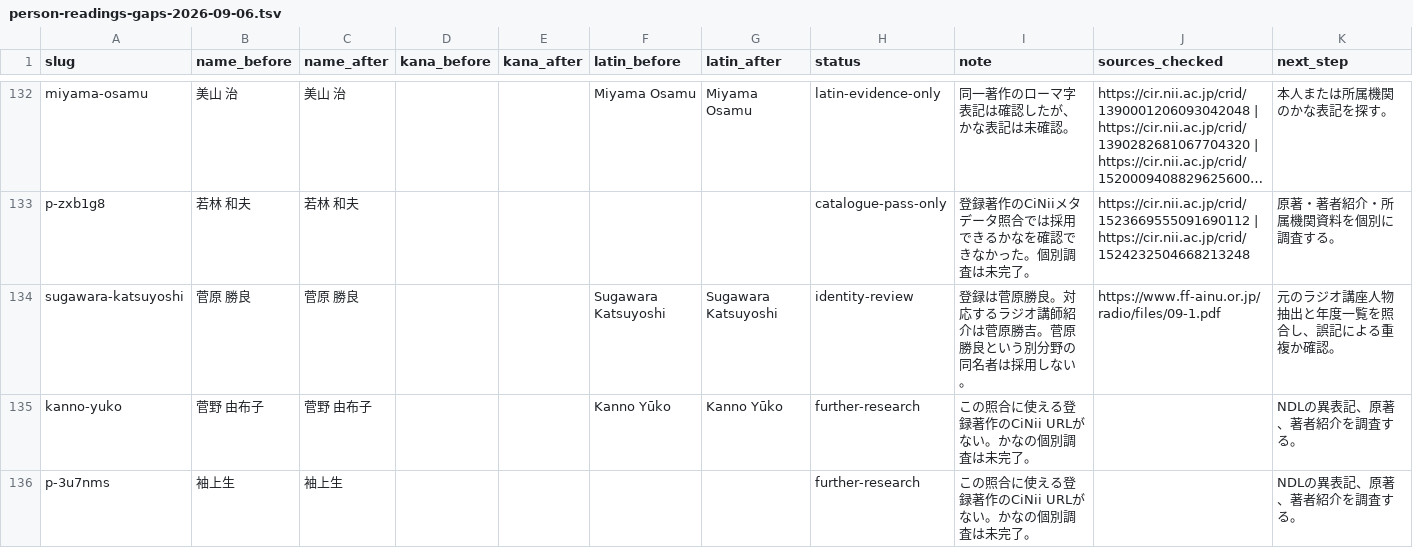
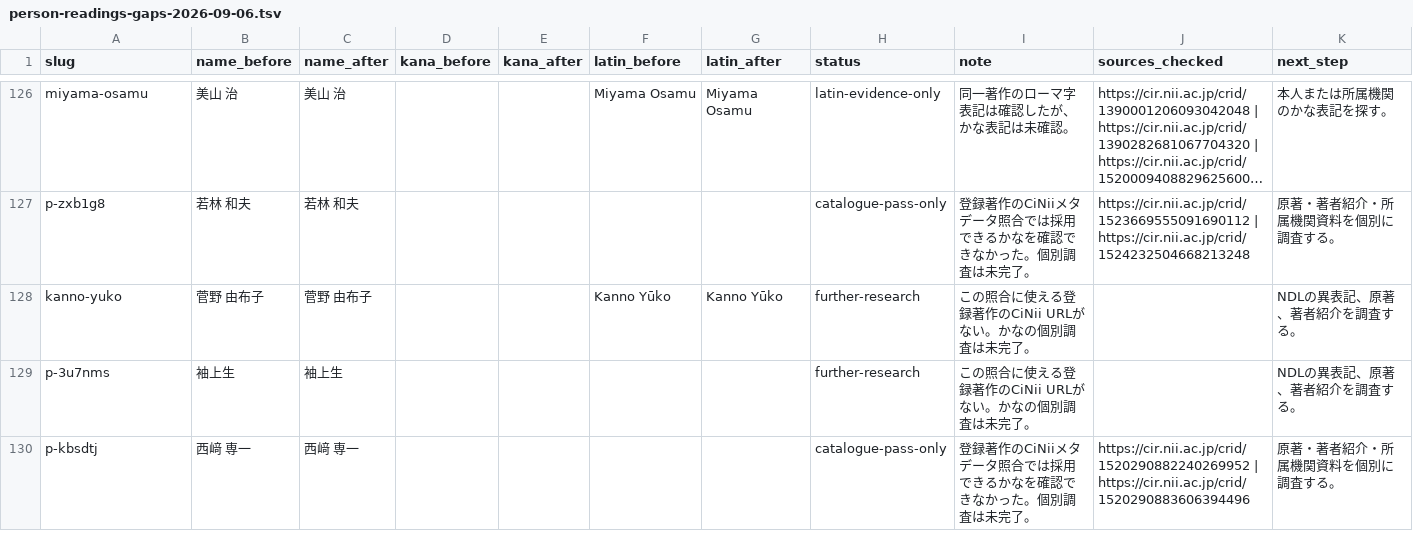
Before and after one commit to aynumosir/ainu-sources, a TSV file: research/person-readings-gaps-2026-09-06.tsv, drawn as a sheet; only a part is shown, gaps mark what is left out; the shorter side is filled out with more unchanged rows; long unchanged cells end in …; the diff covers the shown part only; the diff names each change by its address in the sheet, - before the commit and + after, or states it on an @@ line.

Commit message:
fix(people): resolve disputed readings and public names

```diff
--- a/research/person-readings-gaps-2026-09-06.tsv
+++ b/research/person-readings-gaps-2026-09-06.tsv
-row 134: sugawara-katsuyoshi | 菅原 勝良 | 菅原 勝良 |  |  | Sugawara Katsuyoshi | Sugawara Katsuyoshi | identity-review | 登録は菅原勝良。対応するラジオ講師紹介は菅原勝吉。菅原勝良という別分野の同名者は採用しない。 | https://www.ff-ainu.or.jp/radio/files/09-1.pdf | 元のラジオ講座人物抽出と年度一覧を照合し、誤記による重複か確認。
```
Also changed, not shown: 8 removed rows and 6 edited cells elsewhere in this file, scripts/data/person-alias-merges-2026-09-06.tsv, 18 other files.
